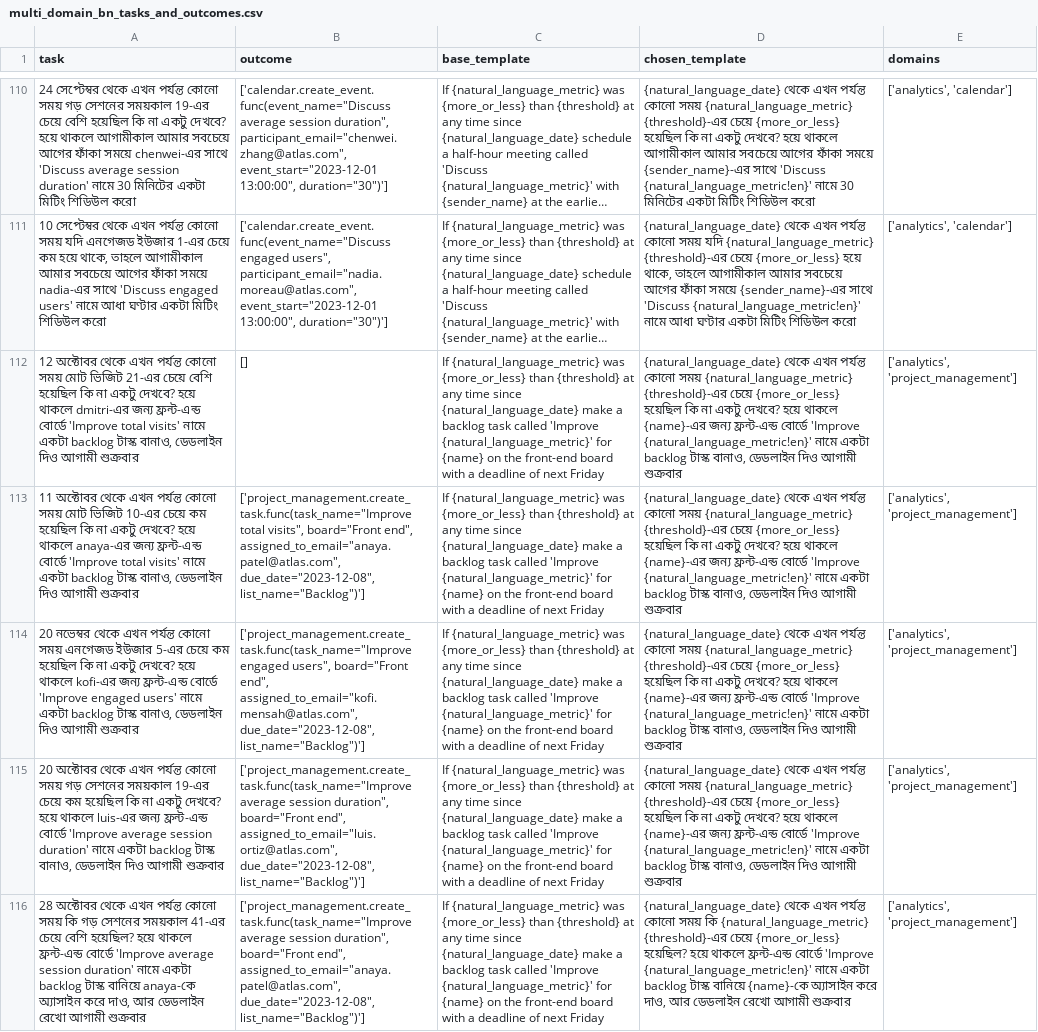
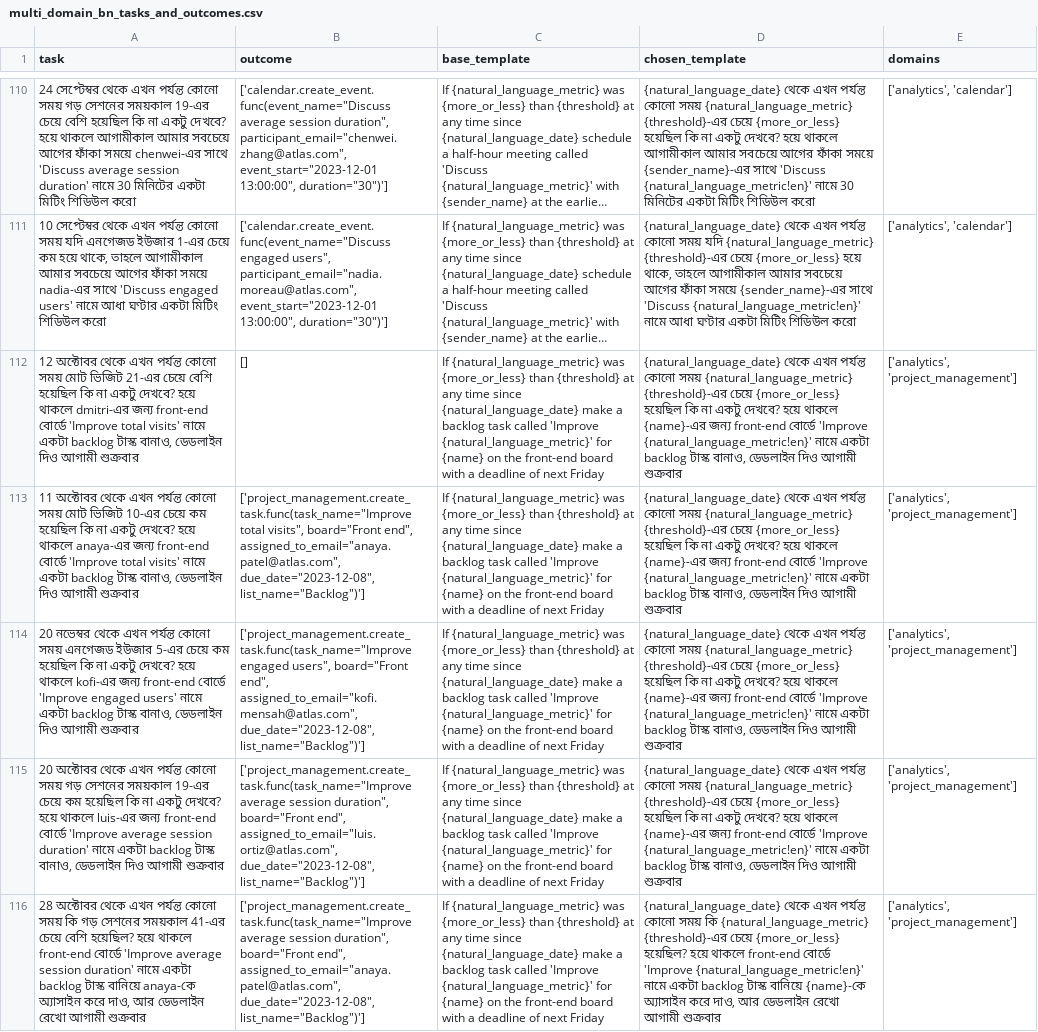
Before and after one commit to UmmeKulsumTumpa/WorkBench-bangla, a CSV file: data_bn/multi_domain_bn_tasks_and_outcomes.csv, drawn as a sheet; only a part is shown, gaps mark what is left out; long unchanged cells end in …; the diff covers the shown part only; the diff names each change by its address in the sheet, - before the commit and + after, or states it on an @@ line.

```diff
--- a/data_bn/multi_domain_bn_tasks_and_outcomes.csv
+++ b/data_bn/multi_domain_bn_tasks_and_outcomes.csv
-A112 (task): …dmitri-এর জন্য ফ্রন্ট-এন্ড বোর্ডে 'Improve…
+A112 (task): …dmitri-এর জন্য front-end বোর্ডে 'Improve…
-D112:D115 (chosen_template): …{name}-এর জন্য ফ্রন্ট-এন্ড বোর্ডে 'Improve…
+D112:D115 (chosen_template): …{name}-এর জন্য front-end বোর্ডে 'Improve…
-A113 (task): …anaya-এর জন্য ফ্রন্ট-এন্ড বোর্ডে 'Improve…
+A113 (task): …anaya-এর জন্য front-end বোর্ডে 'Improve…
-A114 (task): …kofi-এর জন্য ফ্রন্ট-এন্ড বোর্ডে 'Improve…
+A114 (task): …kofi-এর জন্য front-end বোর্ডে 'Improve…
-A115 (task): …luis-এর জন্য ফ্রন্ট-এন্ড বোর্ডে 'Improve…
+A115 (task): …luis-এর জন্য front-end বোর্ডে 'Improve…
-A116 (task): …হয়ে থাকলে ফ্রন্ট-এন্ড বোর্ডে 'Improve…
+A116 (task): …হয়ে থাকলে front-end বোর্ডে 'Improve…
-D116 (chosen_template): …হয়ে থাকলে ফ্রন্ট-এন্ড বোর্ডে 'Improve…
+D116 (chosen_template): …হয়ে থাকলে front-end বোর্ডে 'Improve…
```
Also changed, not shown: 146 edited cells elsewhere in this file, data_bn/customer_relationship_manager_bn_tasks_and_outcomes.csv, data_bn/pilot/pilot_bn_tasks_and_outcomes.csv, 9 other files.
